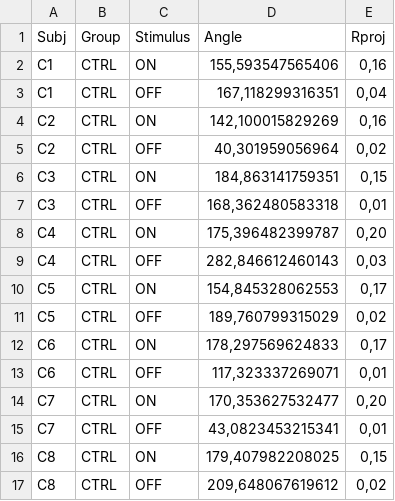
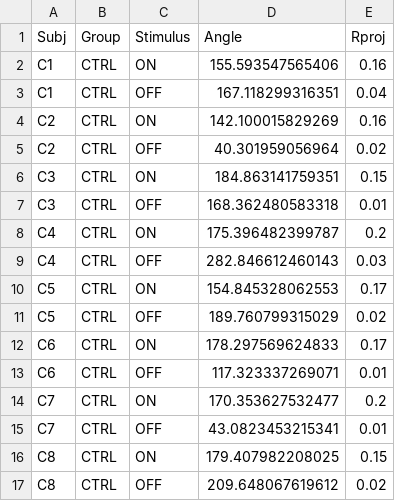
Before and after one commit to lanec-unifesspa/5-HT-CAS, a CSV file: data/behavioral/orienting/Rproj.csv, drawn as a sheet; only a part is shown; the diff covers the shown part only.

Commit message:
Add files via upload

```diff
--- a/data/behavioral/orienting/Rproj.csv
+++ b/data/behavioral/orienting/Rproj.csv
@@ -1,17 +1,17 @@
 Subj,Group,Stimulus,Angle,Rproj
-C1,CTRL,ON,"155,593547565406","0,16"
-C1,CTRL,OFF,"167,118299316351","0,04"
-C2,CTRL,ON,"142,100015829269","0,16"
-C2,CTRL,OFF,"40,301959056964","0,02"
-C3,CTRL,ON,"184,863141759351","0,15"
-C3,CTRL,OFF,"168,362480583318","0,01"
-C4,CTRL,ON,"175,396482399787","0,20"
-C4,CTRL,OFF,"282,846612460143","0,03"
-C5,CTRL,ON,"154,845328062553","0,17"
-C5,CTRL,OFF,"189,760799315029","0,02"
-C6,CTRL,ON,"178,297569624833","0,17"
-C6,CTRL,OFF,"117,323337269071","0,01"
-C7,CTRL,ON,"170,353627532477","0,20"
-C7,CTRL,OFF,"43,0823453215341","0,01"
-C8,CTRL,ON,"179,407982208025","0,15"
-C8,CTRL,OFF,"209,648067619612","0,02"
+C1,CTRL,ON,155.593547565406,0.16
+C1,CTRL,OFF,167.118299316351,0.04
+C2,CTRL,ON,142.100015829269,0.16
+C2,CTRL,OFF,40.301959056964,0.02
+C3,CTRL,ON,184.863141759351,0.15
+C3,CTRL,OFF,168.362480583318,0.01
+C4,CTRL,ON,175.396482399787,0.2
+C4,CTRL,OFF,282.846612460143,0.03
+C5,CTRL,ON,154.845328062553,0.17
+C5,CTRL,OFF,189.760799315029,0.02
+C6,CTRL,ON,178.297569624833,0.17
+C6,CTRL,OFF,117.323337269071,0.01
+C7,CTRL,ON,170.353627532477,0.2
+C7,CTRL,OFF,43.0823453215341,0.01
+C8,CTRL,ON,179.407982208025,0.15
+C8,CTRL,OFF,209.648067619612,0.02
```
Also changed, not shown: 44 edited cells elsewhere in this file.
